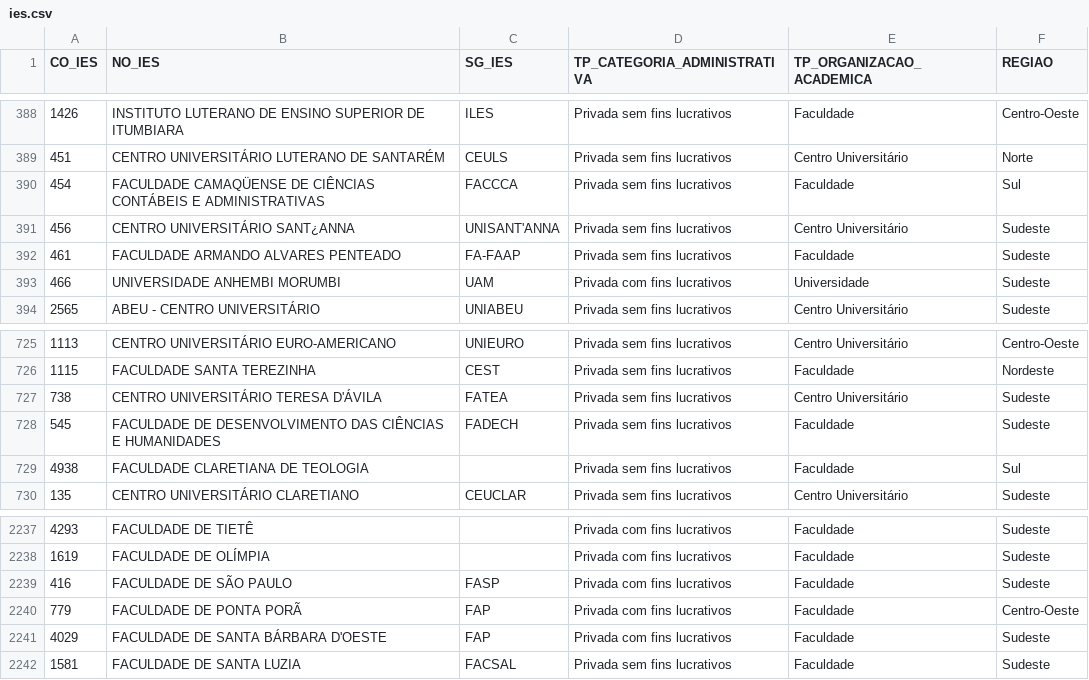
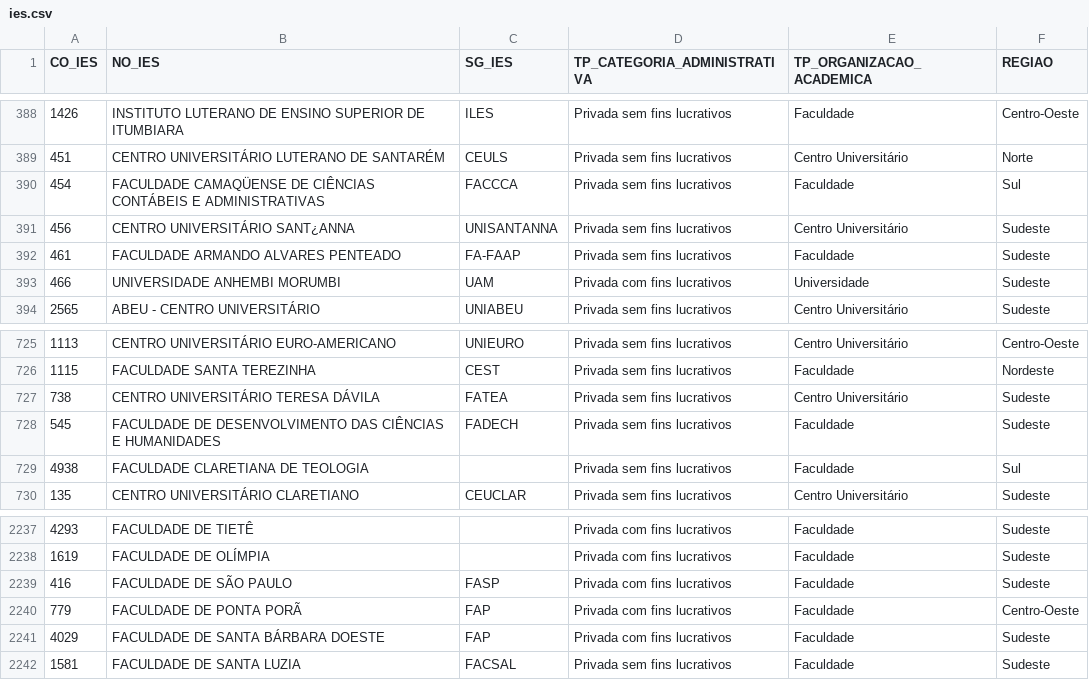
Before and after one commit to VyctorCosta/IAAD---UFRPE, a CSV file: dados/ies.csv, drawn as a sheet; only a part is shown, gaps mark what is left out.

```diff
--- a/dados/ies.csv
+++ b/dados/ies.csv
@@ -390,3 +390,3 @@ CO_IES,NO_IES,SG_IES,TP_CATEGORIA_ADMINISTRATIVA,TP_ORGANIZACAO_ACADEMICA,REGIAO
 454,FACULDADE CAMAQÜENSE DE CIÊNCIAS CONTÁBEIS E ADMINISTRATIVAS,FACCCA,Privada sem fins lucrativos,Faculdade,Sul
-456,CENTRO UNIVERSITÁRIO SANT¿ANNA,UNISANT'ANNA,Privada sem fins lucrativos,Centro Universitário,Sudeste
+456,CENTRO UNIVERSITÁRIO SANT¿ANNA,UNISANTANNA,Privada sem fins lucrativos,Centro Universitário,Sudeste
 461,FACULDADE ARMANDO ALVARES PENTEADO,FA-FAAP,Privada sem fins lucrativos,Faculdade,Sudeste
@@ -726,3 +726,3 @@ CO_IES,NO_IES,SG_IES,TP_CATEGORIA_ADMINISTRATIVA,TP_ORGANIZACAO_ACADEMICA,REGIAO
 1115,FACULDADE SANTA TEREZINHA,CEST,Privada sem fins lucrativos,Faculdade,Nordeste
-738,CENTRO UNIVERSITÁRIO TERESA D'ÁVILA,FATEA,Privada sem fins lucrativos,Centro Universitário,Sudeste
+738,CENTRO UNIVERSITÁRIO TERESA DÁVILA,FATEA,Privada sem fins lucrativos,Centro Universitário,Sudeste
 545,FACULDADE DE DESENVOLVIMENTO DAS CIÊNCIAS E HUMANIDADES,FADECH,Privada sem fins lucrativos,Faculdade,Sudeste
@@ -2240,3 +2240,3 @@ CO_IES,NO_IES,SG_IES,TP_CATEGORIA_ADMINISTRATIVA,TP_ORGANIZACAO_ACADEMICA,REGIAO
 779,FACULDADE DE PONTA PORÃ,FAP,Privada com fins lucrativos,Faculdade,Centro-Oeste
-4029,FACULDADE DE SANTA BÁRBARA D'OESTE,FAP,Privada com fins lucrativos,Faculdade,Sudeste
+4029,FACULDADE DE SANTA BÁRBARA DOESTE,FAP,Privada com fins lucrativos,Faculdade,Sudeste
 1581,FACULDADE DE SANTA LUZIA,FACSAL,Privada sem fins lucrativos,Faculdade,Sudeste
```
Also changed, not shown: 4 other files.
